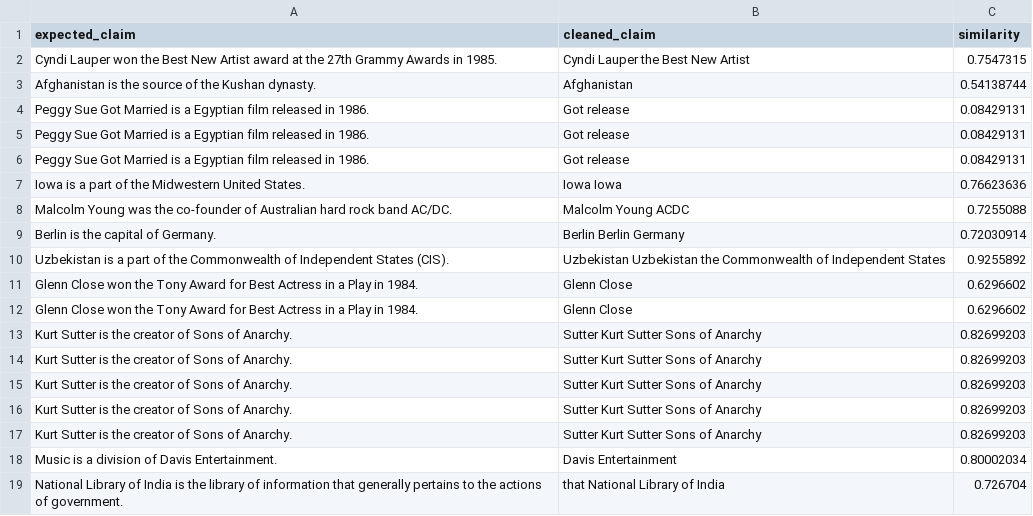
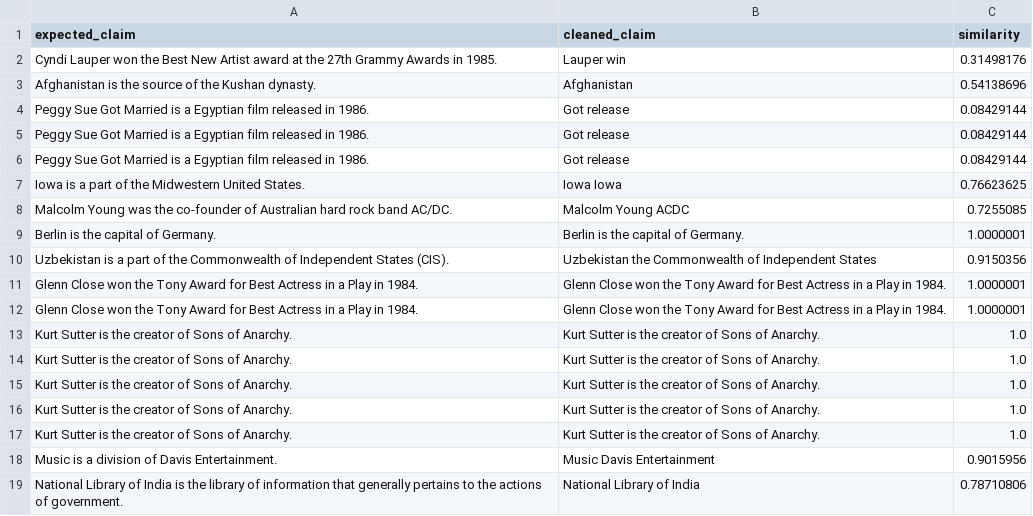
Before and after one commit to ericmcrisp/dats598, a CSV file: backend/results/development/claim_extraction/similarities_data.csv, drawn as a sheet.

```diff
--- a/backend/results/development/claim_extraction/similarities_data.csv
+++ b/backend/results/development/claim_extraction/similarities_data.csv
@@ -1,19 +1,19 @@
 expected_claim,cleaned_claim,similarity
-Cyndi Lauper won the Best New Artist award at the 27th Grammy Awards in 1985.,Cyndi Lauper the Best New Artist,0.7547315
-Afghanistan is the source of the Kushan dynasty.,Afghanistan,0.54138744
-Peggy Sue Got Married is a Egyptian film released in 1986.,Got release,0.08429131
-Peggy Sue Got Married is a Egyptian film released in 1986.,Got release,0.08429131
-Peggy Sue Got Married is a Egyptian film released in 1986.,Got release,0.08429131
-Iowa is a part of the Midwestern United States.,Iowa Iowa,0.76623636
-Malcolm Young was the co-founder of Australian hard rock band AC/DC.,Malcolm Young ACDC,0.7255088
-Berlin is the capital of Germany.,Berlin Berlin Germany,0.72030914
-Uzbekistan is a part of the Commonwealth of Independent States (CIS).,Uzbekistan Uzbekistan the Commonwealth of Independent States,0.9255892
-Glenn Close won the Tony Award for Best Actress in a Play in 1984.,Glenn Close,0.6296602
-Glenn Close won the Tony Award for Best Actress in a Play in 1984.,Glenn Close,0.6296602
-Kurt Sutter is the creator of Sons of Anarchy.,Sutter Kurt Sutter Sons of Anarchy,0.82699203
-Kurt Sutter is the creator of Sons of Anarchy.,Sutter Kurt Sutter Sons of Anarchy,0.82699203
-Kurt Sutter is the creator of Sons of Anarchy.,Sutter Kurt Sutter Sons of Anarchy,0.82699203
-Kurt Sutter is the creator of Sons of Anarchy.,Sutter Kurt Sutter Sons of Anarchy,0.82699203
-Kurt Sutter is the creator of Sons of Anarchy.,Sutter Kurt Sutter Sons of Anarchy,0.82699203
-Music is a division of Davis Entertainment.,Davis Entertainment,0.80002034
-National Library of India is the library of information that generally pertains to the actions of government.,that National Library of India,0.726704
+Cyndi Lauper won the Best New Artist award at the 27th Grammy Awards in 1985.,Lauper win,0.31498176
+Afghanistan is the source of the Kushan dynasty.,Afghanistan,0.54138696
+Peggy Sue Got Married is a Egyptian film released in 1986.,Got release,0.08429144
+Peggy Sue Got Married is a Egyptian film released in 1986.,Got release,0.08429144
+Peggy Sue Got Married is a Egyptian film released in 1986.,Got release,0.08429144
+Iowa is a part of the Midwestern United States.,Iowa Iowa,0.76623625
+Malcolm Young was the co-founder of Australian hard rock band AC/DC.,Malcolm Young ACDC,0.7255085
+Berlin is the capital of Germany.,Berlin is the capital of Germany.,1.0000001
+Uzbekistan is a part of the Commonwealth of Independent States (CIS).,Uzbekistan the Commonwealth of Independent States,0.9150356
+Glenn Close won the Tony Award for Best Actress in a Play in 1984.,Glenn Close won the Tony Award for Best Actress in a Play in 1984.,1.0000001
+Glenn Close won the Tony Award for Best Actress in a Play in 1984.,Glenn Close won the Tony Award for Best Actress in a Play in 1984.,1.0000001
+Kurt Sutter is the creator of Sons of Anarchy.,Kurt Sutter is the creator of Sons of Anarchy.,1.0
+Kurt Sutter is the creator of Sons of Anarchy.,Kurt Sutter is the creator of Sons of Anarchy.,1.0
+Kurt Sutter is the creator of Sons of Anarchy.,Kurt Sutter is the creator of Sons of Anarchy.,1.0
+Kurt Sutter is the creator of Sons of Anarchy.,Kurt Sutter is the creator of Sons of Anarchy.,1.0
+Kurt Sutter is the creator of Sons of Anarchy.,Kurt Sutter is the creator of Sons of Anarchy.,1.0
+Music is a division of Davis Entertainment.,Music Davis Entertainment,0.9015956
+National Library of India is the library of information that generally pertains to the actions of government.,National Library of India,0.78710806
```
Also changed, not shown: 33 other files.
